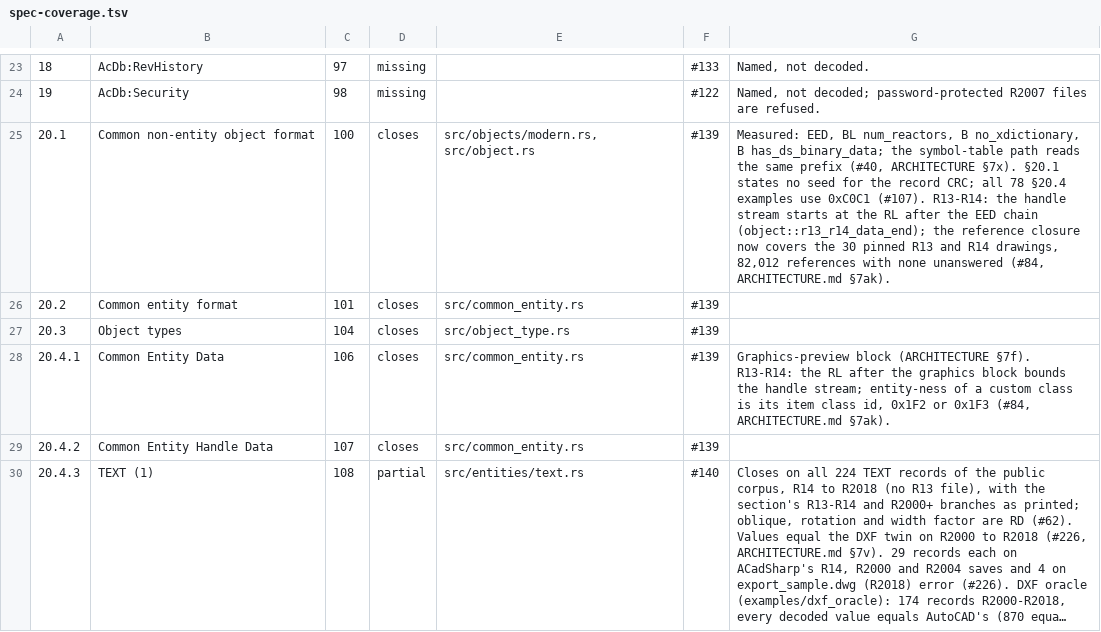
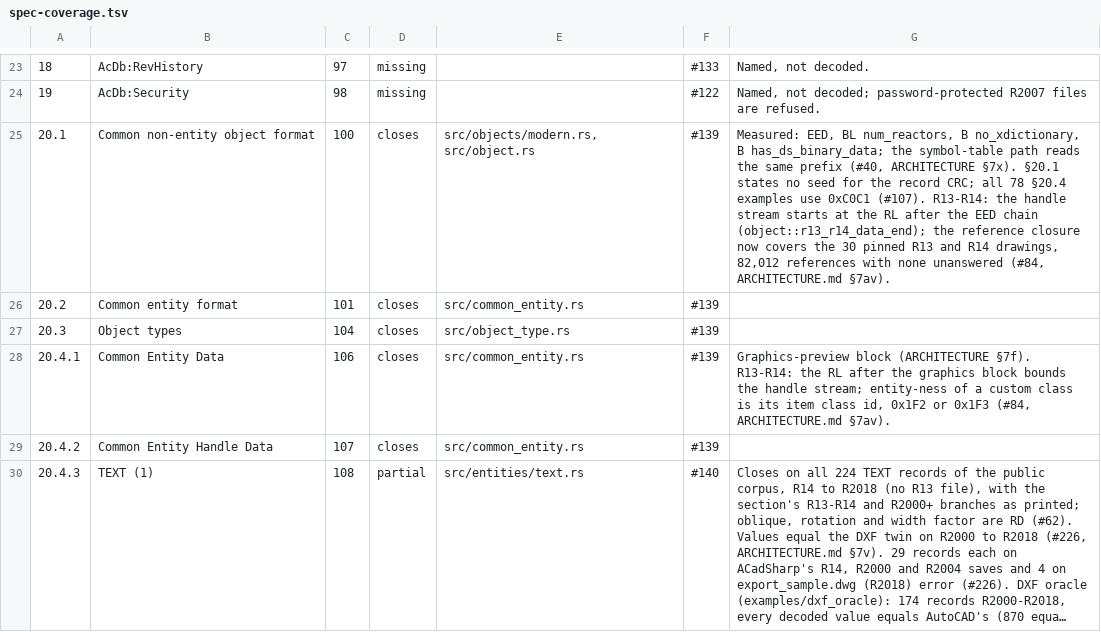
Before and after one commit to DrunkOnJava/dwg-rs, a TSV file: docs/data/spec-coverage.tsv, drawn as a sheet; only a part is shown, gaps mark what is left out; long unchanged cells end in ….

```diff
--- a/docs/data/spec-coverage.tsv
+++ b/docs/data/spec-coverage.tsv
@@ -24,6 +24,6 @@
 19	AcDb:Security	98	missing		#122	Named, not decoded; password-protected R2007 files are refused.
-20.1	Common non-entity object format	100	closes	src/objects/modern.rs, src/object.rs	#139	Measured: EED, BL num_reactors, B no_xdictionary, B has_ds_binary_data; the symbol-table path reads the same prefix (#40, ARCHITECTURE §7x). §20.1 states no seed for the record CRC; all 78 §20.4 examples use 0xC0C1 (#107). R13-R14: the handle stream starts at the RL after the EED chain (object::r13_r14_data_end); the reference closure now covers the 30 pinned R13 and R14 drawings, 82,012 references with none unanswered (#84, ARCHITECTURE.md §7ak).
+20.1	Common non-entity object format	100	closes	src/objects/modern.rs, src/object.rs	#139	Measured: EED, BL num_reactors, B no_xdictionary, B has_ds_binary_data; the symbol-table path reads the same prefix (#40, ARCHITECTURE §7x). §20.1 states no seed for the record CRC; all 78 §20.4 examples use 0xC0C1 (#107). R13-R14: the handle stream starts at the RL after the EED chain (object::r13_r14_data_end); the reference closure now covers the 30 pinned R13 and R14 drawings, 82,012 references with none unanswered (#84, ARCHITECTURE.md §7av).
 20.2	Common entity format	101	closes	src/common_entity.rs	#139	
 20.3	Object types	104	closes	src/object_type.rs	#139	
-20.4.1	Common Entity Data	106	closes	src/common_entity.rs	#139	Graphics-preview block (ARCHITECTURE §7f). R13-R14: the RL after the graphics block bounds the handle stream; entity-ness of a custom class is its item class id, 0x1F2 or 0x1F3 (#84, ARCHITECTURE.md §7ak).
+20.4.1	Common Entity Data	106	closes	src/common_entity.rs	#139	Graphics-preview block (ARCHITECTURE §7f). R13-R14: the RL after the graphics block bounds the handle stream; entity-ness of a custom class is its item class id, 0x1F2 or 0x1F3 (#84, ARCHITECTURE.md §7av).
 20.4.2	Common Entity Handle Data	107	closes	src/common_entity.rs	#139	
```
Also changed, not shown: 2 other files.
